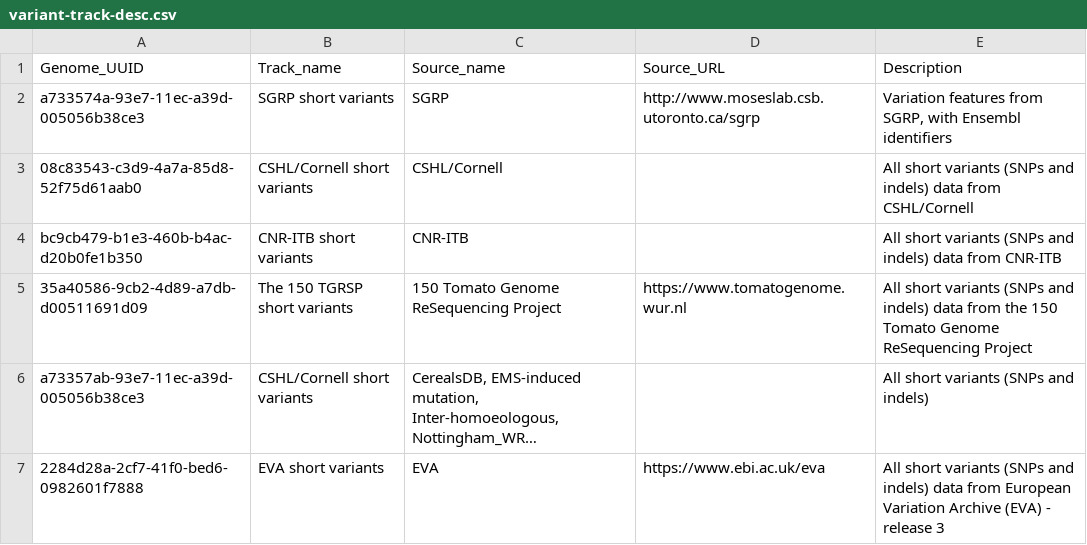
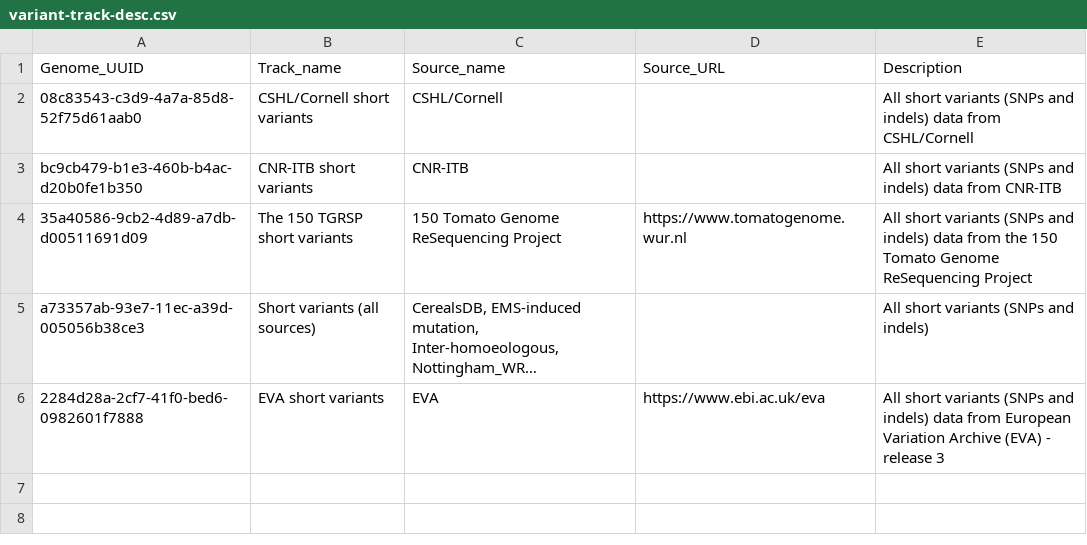
Before and after one commit to Ensembl/ensembl-web-track-api, a CSV file: templates/variant-track-desc.csv, drawn as a sheet; long unchanged cells end in …; removed rows and columns are numbered as before the commit, all else as after; the diff names each change by its address in the sheet, - before the commit and + after, or states it on an @@ line.

Commit message:
Update variation tracks, cleanup

```diff
--- a/templates/variant-track-desc.csv
+++ b/templates/variant-track-desc.csv
-row 2: a733574a-93e7-11ec-a39d-005056b38ce3 | SGRP short variants | SGRP | http://www.moseslab.csb.utoronto.ca/sgrp | Variation features from SGRP, with Ensembl identifiers
-B5 (Track_name): CSHL/Cornell short variants
+B5 (Track_name): Short variants (all sources)
```
Also changed, not shown: 8 other files.
